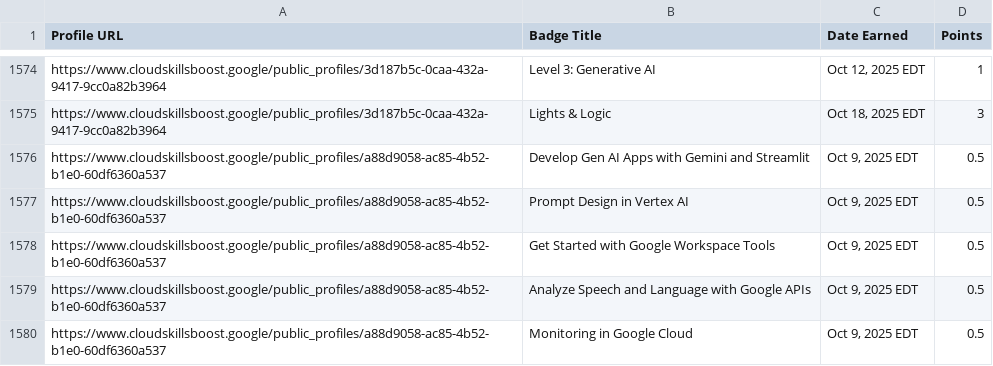
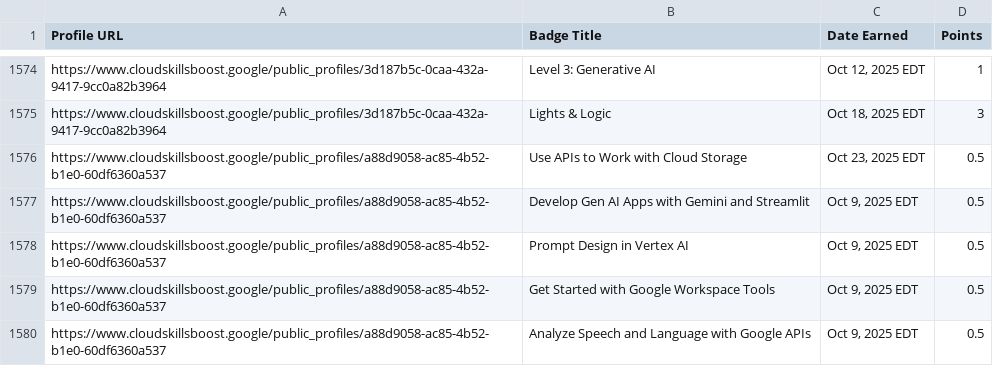
Before and after one commit to mohitsharmas97/leaderboard_gdg, a CSV file: google_cloud_badges_details.csv, drawn as a sheet; only a part is shown, gaps mark what is left out; the shorter side is filled out with more unchanged rows.

```diff
--- a/google_cloud_badges_details.csv
+++ b/google_cloud_badges_details.csv
@@ -1575,2 +1575,3 @@ https://www.cloudskillsboost.google/public_profiles/3d187b5c-0caa-432a-9417-9cc0
 https://www.cloudskillsboost.google/public_profiles/3d187b5c-0caa-432a-9417-9cc0a82b3964,Lights & Logic,"Oct 18, 2025 EDT",3
+https://www.cloudskillsboost.google/public_profiles/a88d9058-ac85-4b52-b1e0-60df6360a537,Use APIs to Work with Cloud Storage,"Oct 23, 2025 EDT",0.5
 https://www.cloudskillsboost.google/public_profiles/a88d9058-ac85-4b52-b1e0-60df6360a537,Develop Gen AI Apps with Gemini and Streamlit,"Oct  9, 2025 EDT",0.5
```
Also changed, not shown: progress_data.csv.
